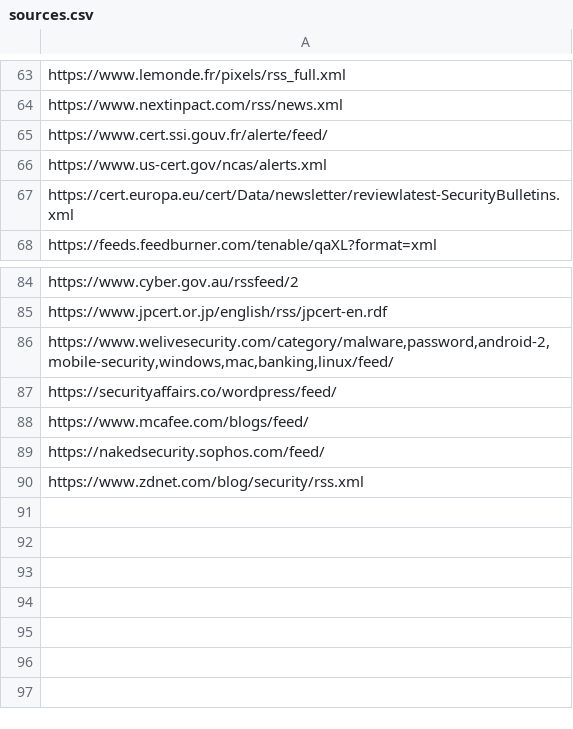
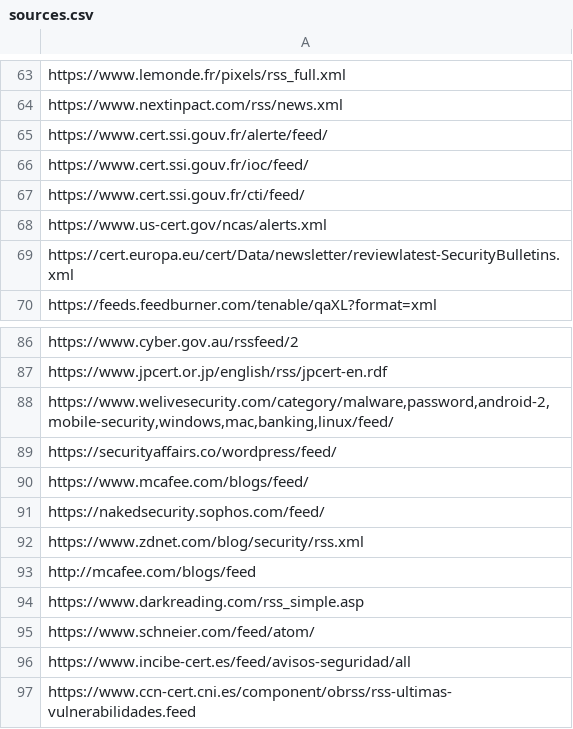
Before and after one commit to devrobertpro/Watcher, a CSV file: Watcher/Watcher/threats_watcher/datas/sources.csv, drawn as a sheet; only a part is shown, gaps mark what is left out.

Commit message:
Add new RSS Feeds

```diff
--- a/Watcher/Watcher/threats_watcher/datas/sources.csv
+++ b/Watcher/Watcher/threats_watcher/datas/sources.csv
@@ -65,2 +65,4 @@ https://www.nextinpact.com/rss/news.xml
 https://www.cert.ssi.gouv.fr/alerte/feed/
+https://www.cert.ssi.gouv.fr/ioc/feed/
+https://www.cert.ssi.gouv.fr/cti/feed/
 https://www.us-cert.gov/ncas/alerts.xml
@@ -90 +92,6 @@ https://nakedsecurity.sophos.com/feed/
 https://www.zdnet.com/blog/security/rss.xml
+http://mcafee.com/blogs/feed
+https://www.darkreading.com/rss_simple.asp
+https://www.schneier.com/feed/atom/
+https://www.incibe-cert.es/feed/avisos-seguridad/all
+https://www.ccn-cert.cni.es/component/obrss/rss-ultimas-vulnerabilidades.feed
```
